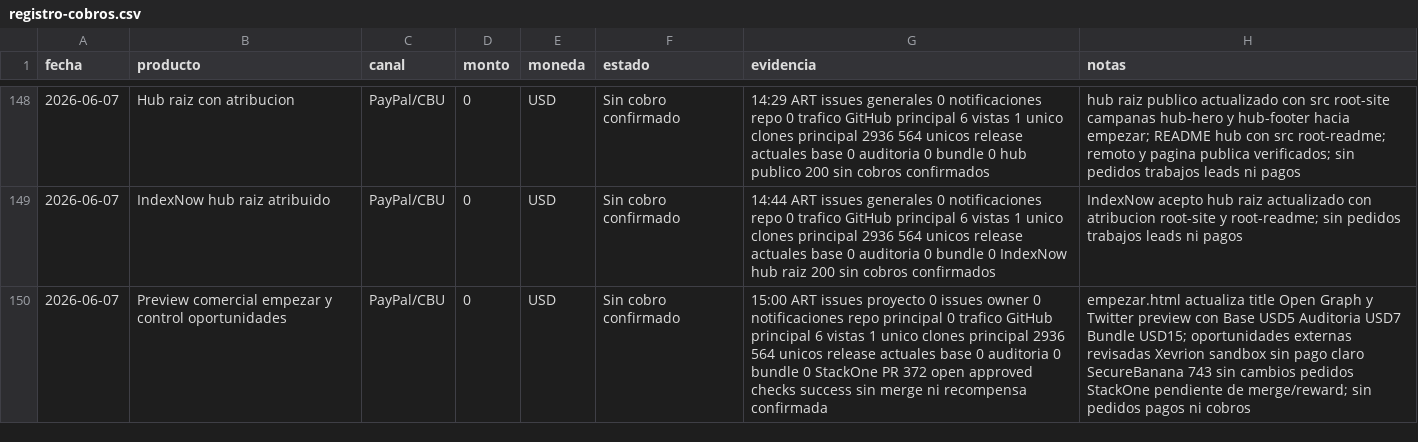
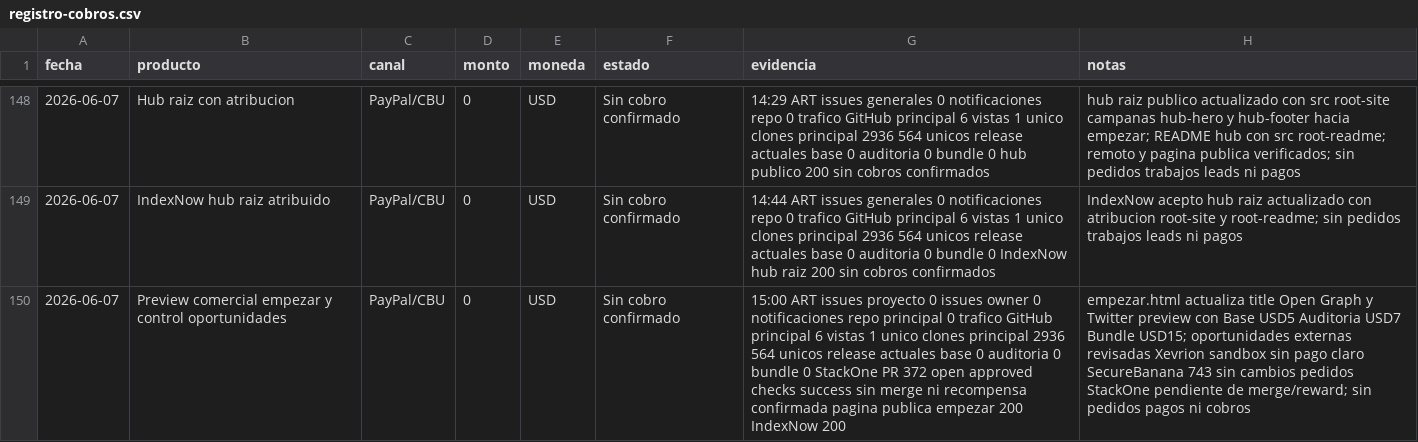
Before and after one commit to bozicovichsantiago20-oss/kit-vendedor-express, a CSV file: operacion/registro-cobros.csv, drawn as a sheet; only a part is shown, gaps mark what is left out; the diff names each change by its address in the sheet, - before the commit and + after, or states it on an @@ line.

Commit message:
Record start page preview publication

```diff
--- a/operacion/registro-cobros.csv
+++ b/operacion/registro-cobros.csv
-G150 (evidencia): …recompensa confirmada
+G150 (evidencia): …recompensa confirmada pagina publica empezar 200 IndexNow 200
```
Also changed, not shown: 2 other files.
